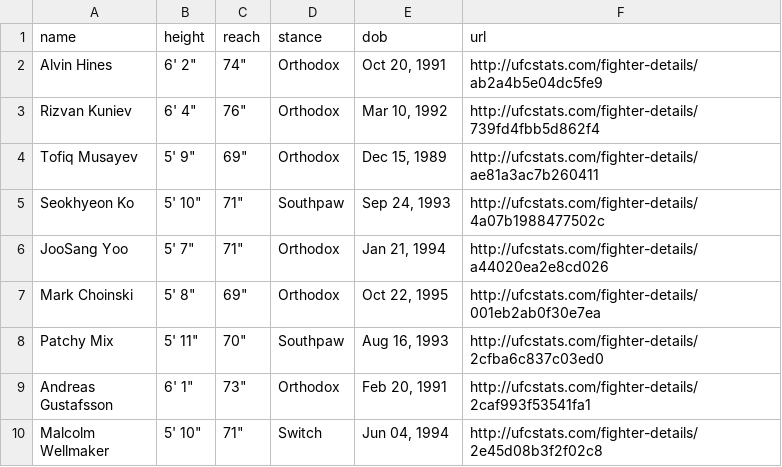
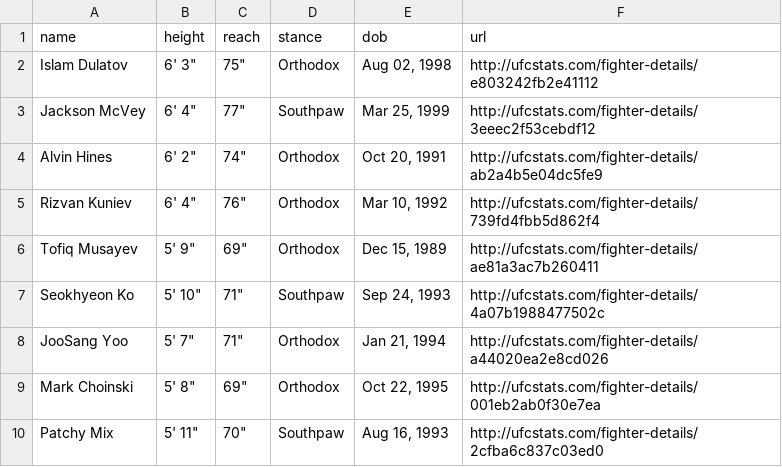
Before and after one commit to alexchandler100/UFC_Prediction_2022, a CSV file: src/content/data/processed/fighter_stats.csv, drawn as a sheet; only a part is shown; the shorter side is filled out with more unchanged rows; the diff names each change by its address in the sheet, - before the commit and + after, or states it on an @@ line.

Commit message:
pipelined new data and updated

```diff
--- a/src/content/data/processed/fighter_stats.csv
+++ b/src/content/data/processed/fighter_stats.csv
+row 2: Islam Dulatov | 6' 3" | 75" | Orthodox | Aug 02, 1998 | http://ufcstats.com/fighter-details/e803242fb2e41112
+row 3: Jackson McVey | 6' 4" | 77" | Southpaw | Mar 25, 1999 | http://ufcstats.com/fighter-details/3eeec2f53cebdf12
```
Also changed, not shown: 26 other files.
